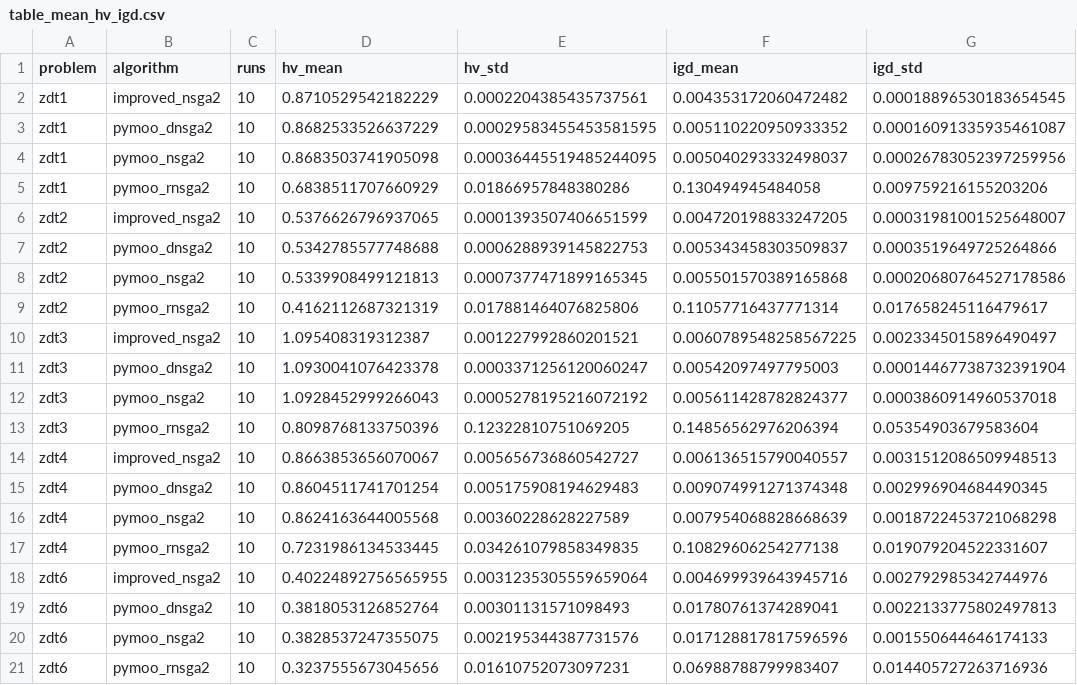
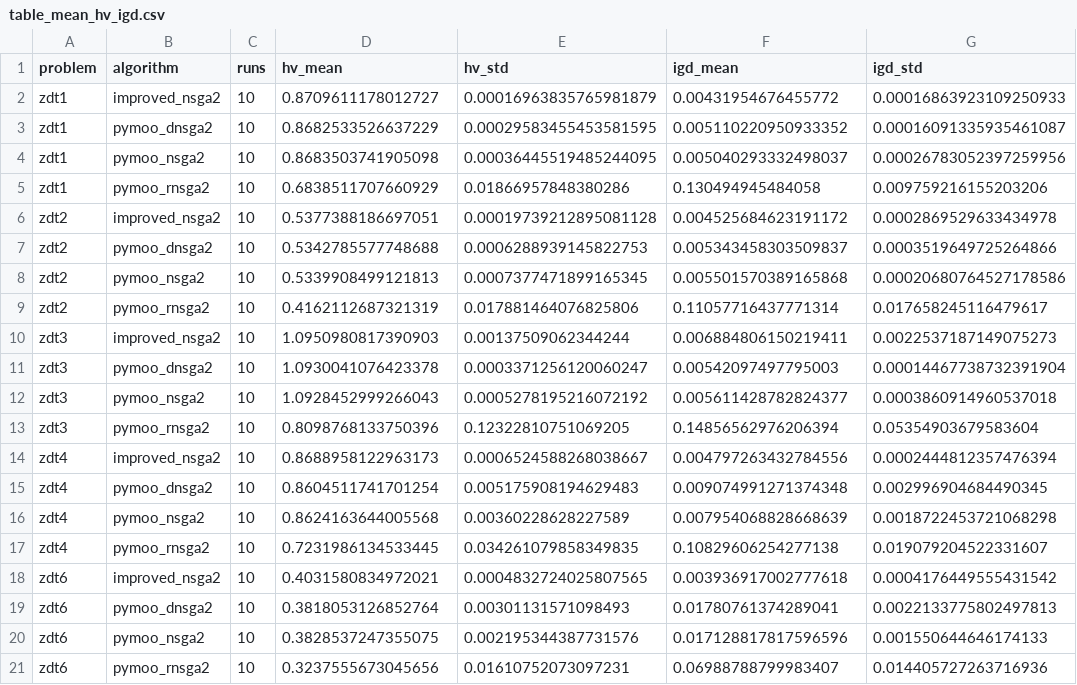
Before and after one commit to quagntam09/OADE-NSGA-II, a CSV file: outputs/table_mean_hv_igd.csv, drawn as a sheet.

```diff
--- a/outputs/table_mean_hv_igd.csv
+++ b/outputs/table_mean_hv_igd.csv
@@ -1,3 +1,3 @@
 problem,algorithm,runs,hv_mean,hv_std,igd_mean,igd_std
-zdt1,improved_nsga2,10,0.8710529542182229,0.0002204385435737561,0.004353172060472482,0.00018896530183654545
+zdt1,improved_nsga2,10,0.8709611178012727,0.00016963835765981879,0.00431954676455772,0.00016863923109250933
 zdt1,pymoo_dnsga2,10,0.8682533526637229,0.00029583455453581595,0.005110220950933352,0.00016091335935461087
@@ -5,3 +5,3 @@ zdt1,pymoo_nsga2,10,0.8683503741905098,0.00036445519485244095,0.0050402933324980
 zdt1,pymoo_rnsga2,10,0.6838511707660929,0.01866957848380286,0.130494945484058,0.009759216155203206
-zdt2,improved_nsga2,10,0.5376626796937065,0.0001393507406651599,0.004720198833247205,0.00031981001525648007
+zdt2,improved_nsga2,10,0.5377388186697051,0.00019739212895081128,0.004525684623191172,0.0002869529633434978
 zdt2,pymoo_dnsga2,10,0.5342785577748688,0.0006288939145822753,0.005343458303509837,0.0003519649725264866
@@ -9,3 +9,3 @@ zdt2,pymoo_nsga2,10,0.5339908499121813,0.0007377471899165345,0.00550157038916586
 zdt2,pymoo_rnsga2,10,0.4162112687321319,0.017881464076825806,0.11057716437771314,0.017658245116479617
-zdt3,improved_nsga2,10,1.095408319312387,0.001227992860201521,0.0060789548258567225,0.0023345015896490497
+zdt3,improved_nsga2,10,1.0950980817390903,0.00137509062344244,0.006884806150219411,0.0022537187149075273
 zdt3,pymoo_dnsga2,10,1.0930041076423378,0.0003371256120060247,0.00542097497795003,0.00014467738732391904
@@ -13,3 +13,3 @@ zdt3,pymoo_nsga2,10,1.0928452999266043,0.0005278195216072192,0.00561142878282437
 zdt3,pymoo_rnsga2,10,0.8098768133750396,0.12322810751069205,0.14856562976206394,0.05354903679583604
-zdt4,improved_nsga2,10,0.8663853656070067,0.005656736860542727,0.006136515790040557,0.0031512086509948513
+zdt4,improved_nsga2,10,0.8688958122963173,0.0006524588268038667,0.004797263432784556,0.0002444812357476394
 zdt4,pymoo_dnsga2,10,0.8604511741701254,0.005175908194629483,0.009074991271374348,0.002996904684490345
@@ -17,3 +17,3 @@ zdt4,pymoo_nsga2,10,0.8624163644005568,0.00360228628227589,0.007954068828668639,
 zdt4,pymoo_rnsga2,10,0.7231986134533445,0.034261079858349835,0.10829606254277138,0.019079204522331607
-zdt6,improved_nsga2,10,0.40224892756565955,0.0031235305559659064,0.004699939643945716,0.002792985342744976
+zdt6,improved_nsga2,10,0.4031580834972021,0.0004832724025807565,0.003936917002777618,0.0004176449555431542
 zdt6,pymoo_dnsga2,10,0.3818053126852764,0.00301131571098493,0.01780761374289041,0.0022133775802497813
```
Also changed, not shown: outputs/benchmark_results.csv, outputs/benchmark_summary.csv, 39 other files.
